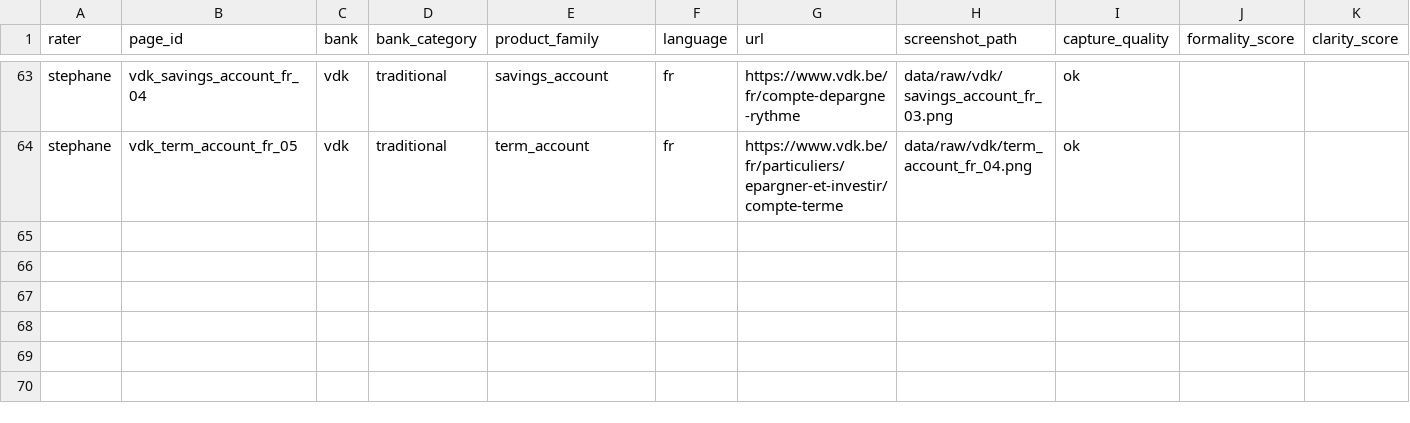
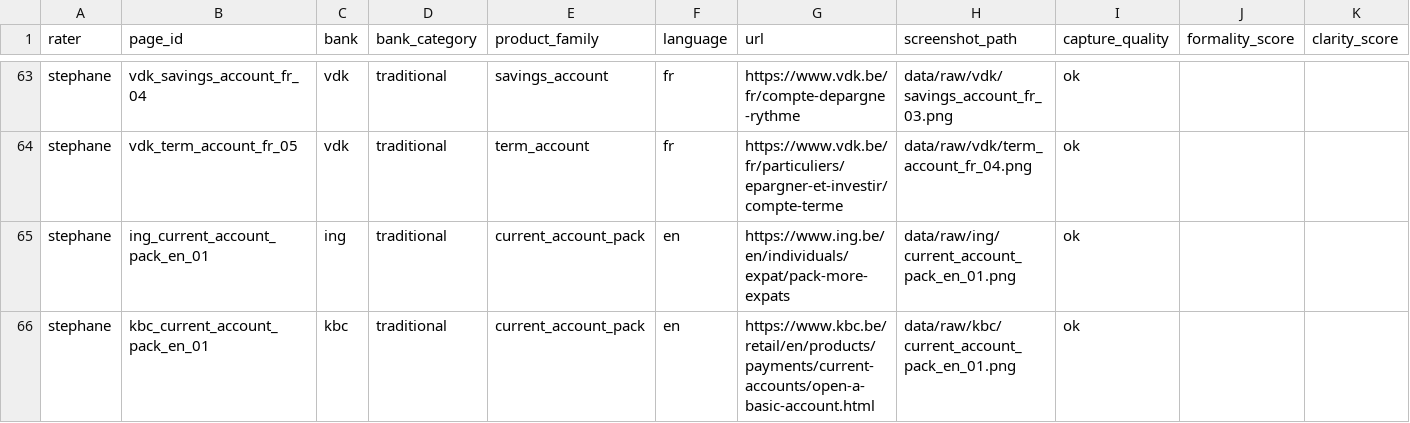
Before and after one commit to Siegried81/ing-usecase, a CSV file: data/rubric/stephane_scores.csv, drawn as a sheet; only a part is shown, gaps mark what is left out; rows hold the shown columns only; the diff names each change by its address in the sheet, - before the commit and + after, or states it on an @@ line.

```diff
--- a/data/rubric/stephane_scores.csv
+++ b/data/rubric/stephane_scores.csv
+row 65: stephane | ing_current_account_pack_en_01 | ing | traditional | current_account_pack | en | https://www.ing.be/en/individuals/expat/pack-more-expats | data/raw/ing/current_account_pack_en_01.png | ok
+row 66: stephane | kbc_current_account_pack_en_01 | kbc | traditional | current_account_pack | en | https://www.kbc.be/retail/en/products/payments/current-accounts/open-a-basic-account.html | data/raw/kbc/current_account_pack_en_01.png | ok
```
Also changed, not shown: data/processed/campaigns.csv, data/processed/campaigns_scored.csv, 40 other files.
